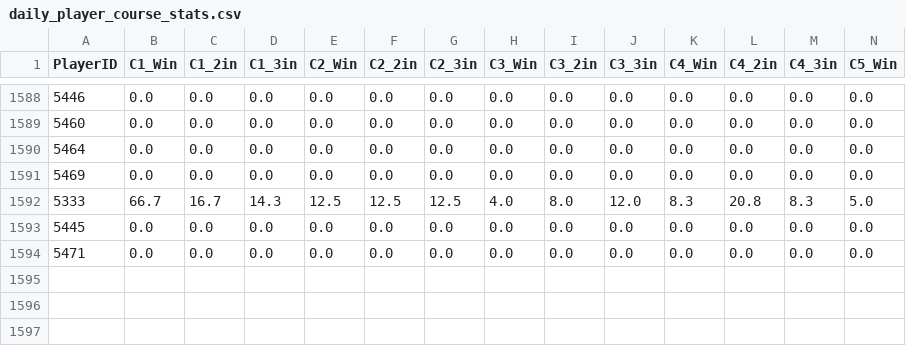
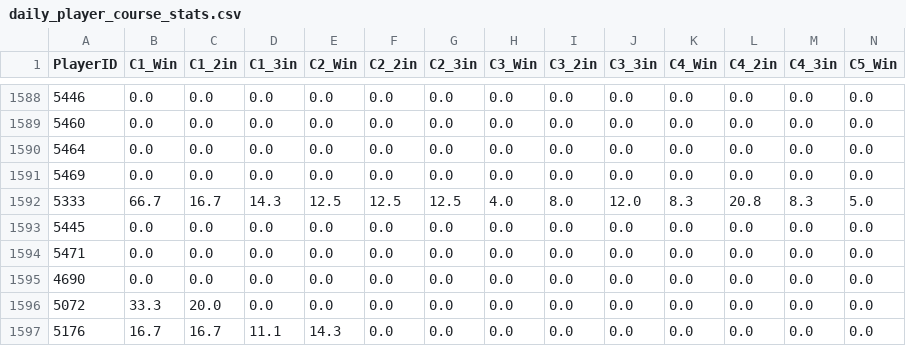
Before and after one commit to kids-masaru/Play, a CSV file: dashboard/public/daily_data/daily_player_course_stats.csv, drawn as a sheet; only a part is shown, gaps mark what is left out; rows hold the shown columns only; the diff names each change by its address in the sheet, - before the commit and + after, or states it on an @@ line.

```diff
--- a/dashboard/public/daily_data/daily_player_course_stats.csv
+++ b/dashboard/public/daily_data/daily_player_course_stats.csv
+row 1595: 4690 | 0.0 | 0.0 | 0.0 | 0.0 | 0.0 | 0.0 | 0.0 | 0.0 | 0.0 | 0.0 | 0.0 | 0.0 | 0.0
+row 1596: 5072 | 33.3 | 20.0 | 0.0 | 0.0 | 0.0 | 0.0 | 0.0 | 0.0 | 0.0 | 0.0 | 0.0 | 0.0 | 0.0
+row 1597: 5176 | 16.7 | 16.7 | 11.1 | 14.3 | 0.0 | 0.0 | 0.0 | 0.0 | 0.0 | 0.0 | 0.0 | 0.0 | 0.0
```
Also changed, not shown: daily_data/daily_reflections.csv, dashboard/public/daily_data/daily_reflections.csv, 1 other file.
